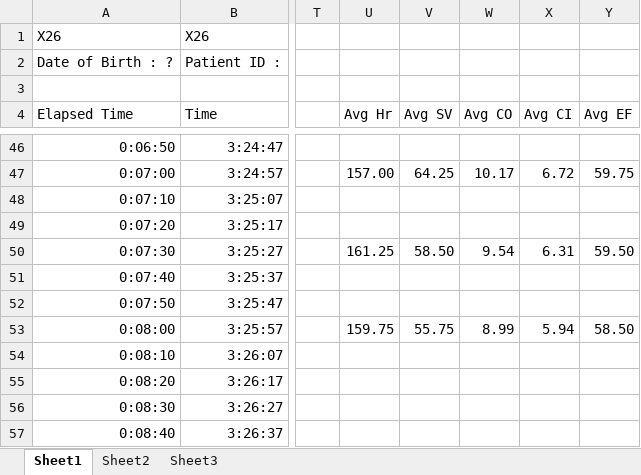
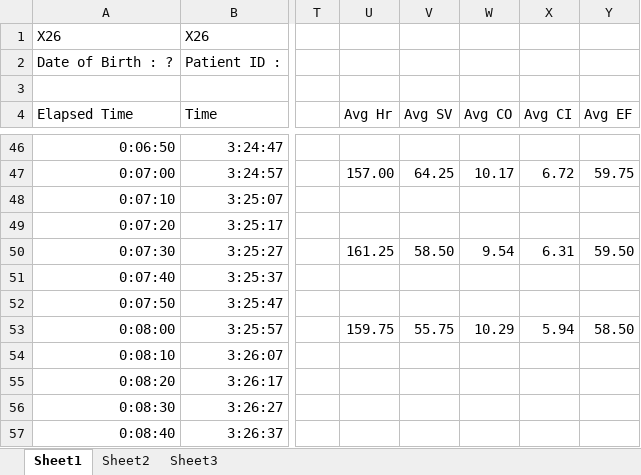
Before and after one commit to Broccolito/Tatum_Group_Training, an Excel workbook: QT_VO2max_Data/Xining_VO2_QT_values_revisited_20June2019/VO2_Physioflow_Avg_Match_Watts_Dean/physioflow/26Sept2013_Xining_Physioflow_X22X26/X26 at 4200.xlsx, sheet Sheet1, drawn as a sheet; only a part is shown, gaps mark what is left out; values as stored, in another font and other column widths than the file's, no borders; charts and pictures not drawn; the diff names each change by its address in the sheet, - before the commit and + after, or states it on an @@ line.

```diff
--- a/QT_VO2max_Data/Xining_VO2_QT_values_revisited_20June2019/VO2_Physioflow_Avg_Match_Watts_Dean/physioflow/26Sept2013_Xining_Physioflow_X22X26/X26 at 4200.xlsx (sheet Sheet1)
+++ b/QT_VO2max_Data/Xining_VO2_QT_values_revisited_20June2019/VO2_Physioflow_Avg_Match_Watts_Dean/physioflow/26Sept2013_Xining_Physioflow_X22X26/X26 at 4200.xlsx (sheet Sheet1)
-W53 (Avg CO): 8.99
+W53 (Avg CO): 10.29
```
Also changed, not shown: charts or pictures, QT_VO2max_Data/Xining_VO2_QT_values_revisited_20June2019/VO2_Physioflow_Avg_Match_Watts_Dean/physioflow/21Sept2013_Xining_Physioflow_X1X4/X4 at 4200.xlsx, QT_VO2max_Data/Xining_VO2_QT_values_revisited_20June2019/VO2_Physioflow_Avg_Match_Watts_Dean/physioflow/24Sept2013_Xining_Physioflow_X14X16/X14 at 4200.xlsx, 10 other files.
